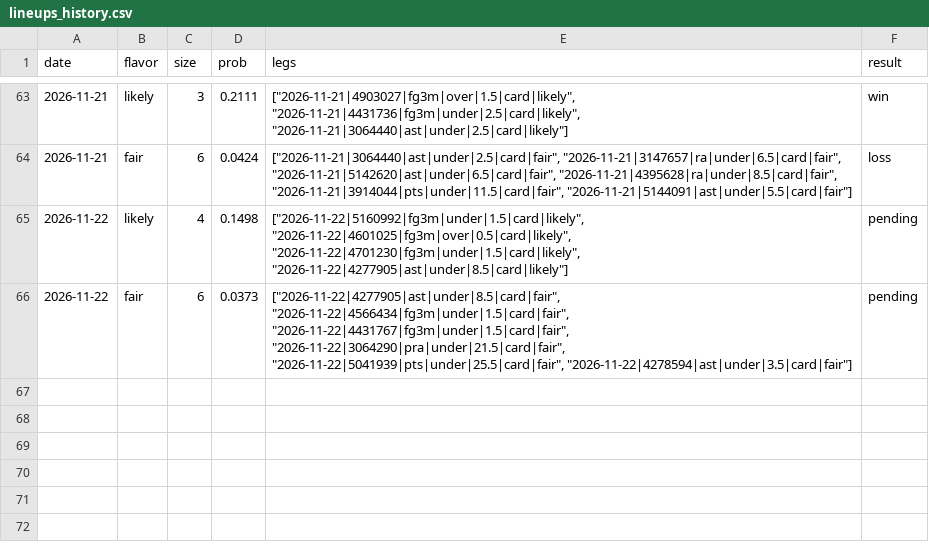
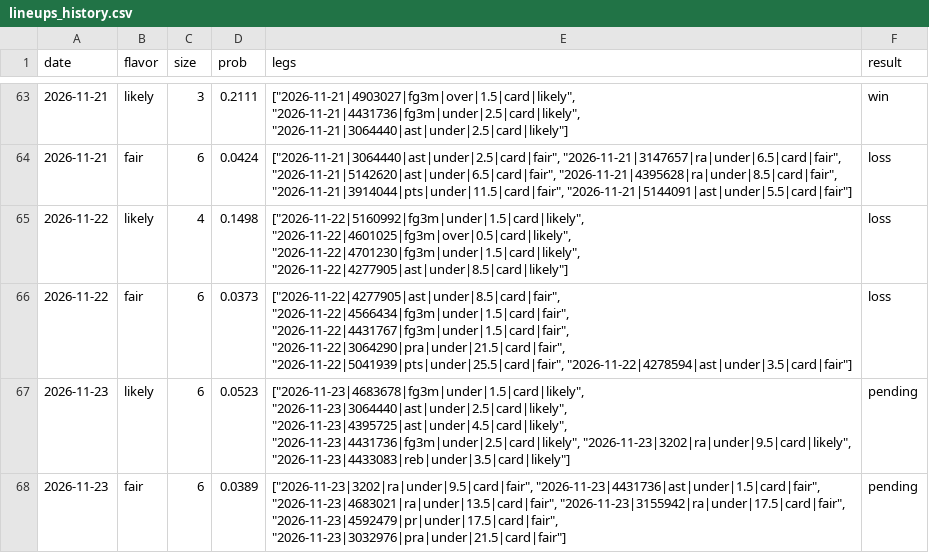
Before and after one commit to Abs-23/nba-prop-engine, a CSV file: data/lineups_history.csv, drawn as a sheet; only a part is shown, gaps mark what is left out.

```diff
--- a/data/lineups_history.csv
+++ b/data/lineups_history.csv
@@ -64,3 +64,5 @@ date,flavor,size,prob,legs,result
 2026-11-21,fair,6,0.0424,"[""2026-11-21|3064440|ast|under|2.5|card|fair"", ""2026-11-21|3147657|ra|under|6.5|card|fair"", ""2026-11-21|5142620|ast|under|6.5|card|fair"", ""2026-11-21|4395628|ra|under|8.5|card|fair"", ""2026-11-21|3914044|pts|under|11.5|card|fair"", ""2026-11-21|5144091|ast|under|5.5|card|fair""]",loss
-2026-11-22,likely,4,0.1498,"[""2026-11-22|5160992|fg3m|under|1.5|card|likely"", ""2026-11-22|4601025|fg3m|over|0.5|card|likely"", ""2026-11-22|4701230|fg3m|under|1.5|card|likely"", ""2026-11-22|4277905|ast|under|8.5|card|likely""]",pending
-2026-11-22,fair,6,0.0373,"[""2026-11-22|4277905|ast|under|8.5|card|fair"", ""2026-11-22|4566434|fg3m|under|1.5|card|fair"", ""2026-11-22|4431767|fg3m|under|1.5|card|fair"", ""2026-11-22|3064290|pra|under|21.5|card|fair"", ""2026-11-22|5041939|pts|under|25.5|card|fair"", ""2026-11-22|4278594|ast|under|3.5|card|fair""]",pending
+2026-11-22,likely,4,0.1498,"[""2026-11-22|5160992|fg3m|under|1.5|card|likely"", ""2026-11-22|4601025|fg3m|over|0.5|card|likely"", ""2026-11-22|4701230|fg3m|under|1.5|card|likely"", ""2026-11-22|4277905|ast|under|8.5|card|likely""]",loss
+2026-11-22,fair,6,0.0373,"[""2026-11-22|4277905|ast|under|8.5|card|fair"", ""2026-11-22|4566434|fg3m|under|1.5|card|fair"", ""2026-11-22|4431767|fg3m|under|1.5|card|fair"", ""2026-11-22|3064290|pra|under|21.5|card|fair"", ""2026-11-22|5041939|pts|under|25.5|card|fair"", ""2026-11-22|4278594|ast|under|3.5|card|fair""]",loss
+2026-11-23,likely,6,0.0523,"[""2026-11-23|4683678|fg3m|under|1.5|card|likely"", ""2026-11-23|3064440|ast|under|2.5|card|likely"", ""2026-11-23|4395725|ast|under|4.5|card|likely"", ""2026-11-23|4431736|fg3m|under|2.5|card|likely"", ""2026-11-23|3202|ra|under|9.5|card|likely"", ""2026-11-23|4433083|reb|under|3.5|card|likely""]",pending
+2026-11-23,fair,6,0.0389,"[""2026-11-23|3202|ra|under|9.5|card|fair"", ""2026-11-23|4431736|ast|under|1.5|card|fair"", ""2026-11-23|4683021|ra|under|13.5|card|fair"", ""2026-11-23|3155942|ra|under|17.5|card|fair"", ""2026-11-23|4592479|pr|under|17.5|card|fair"", ""2026-11-23|3032976|pra|under|21.5|card|fair""]",pending
```
Also changed, not shown: data/games.csv, data/players.csv, 9 other files.
